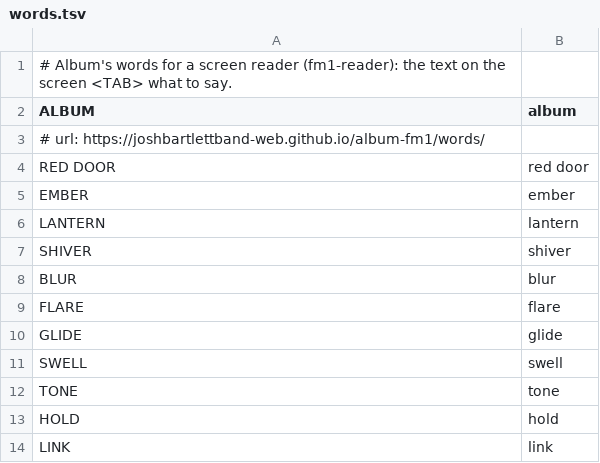
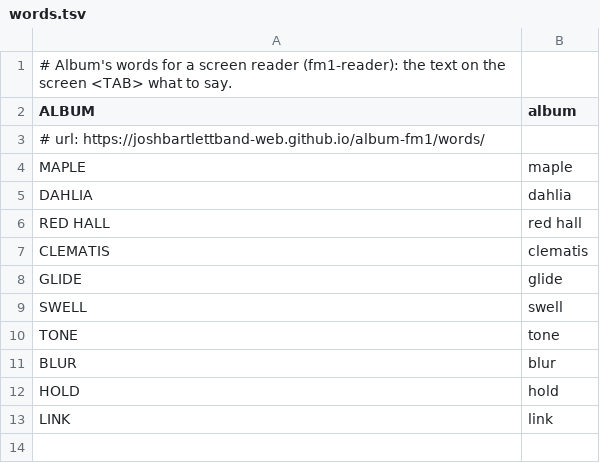
Before and after one commit to joshbartlettband-web/album-fm1, a TSV file: album/words.tsv, drawn as a sheet.

```diff
--- a/album/words.tsv
+++ b/album/words.tsv
@@ -3,8 +3,6 @@ ALBUM	album
 # url: https://joshbartlettband-web.github.io/album-fm1/words/
-RED DOOR	red door
-EMBER	ember
-LANTERN	lantern
-SHIVER	shiver
-BLUR	blur
-FLARE	flare
+MAPLE	maple
+DAHLIA	dahlia
+RED HALL	red hall
+CLEMATIS	clematis
 GLIDE	glide
@@ -12,2 +10,3 @@ SWELL	swell
 TONE	tone
+BLUR	blur
 HOLD	hold
```
Also changed, not shown: 22 other files.
